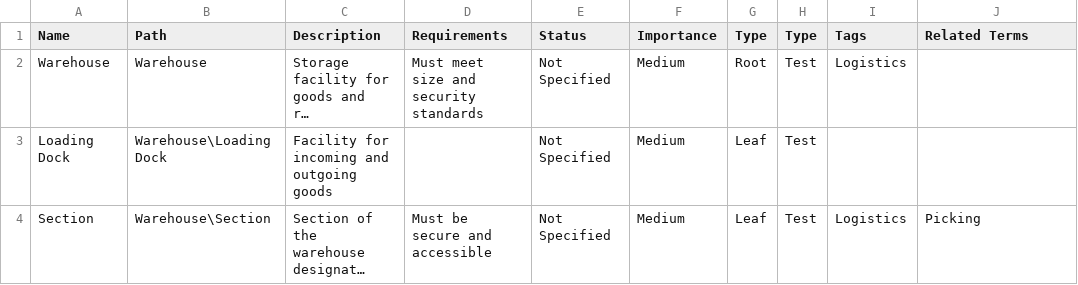
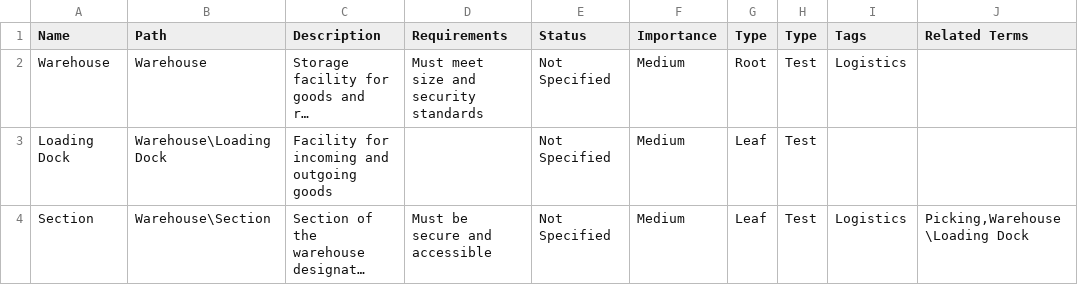
Before and after one commit to konstantinosalatzas/bdn2csv, a CSV file: data/Warehouse.csv, drawn as a sheet; long unchanged cells end in …; the diff names each change by its address in the sheet, - before the commit and + after, or states it on an @@ line.

Commit message:
Add multiple related terms in the data

```diff
--- a/data/Warehouse.csv
+++ b/data/Warehouse.csv
-J4 (Related Terms): Picking
+J4 (Related Terms): Picking,Warehouse\Loading Dock
```
Also changed, not shown: 1 other file.
